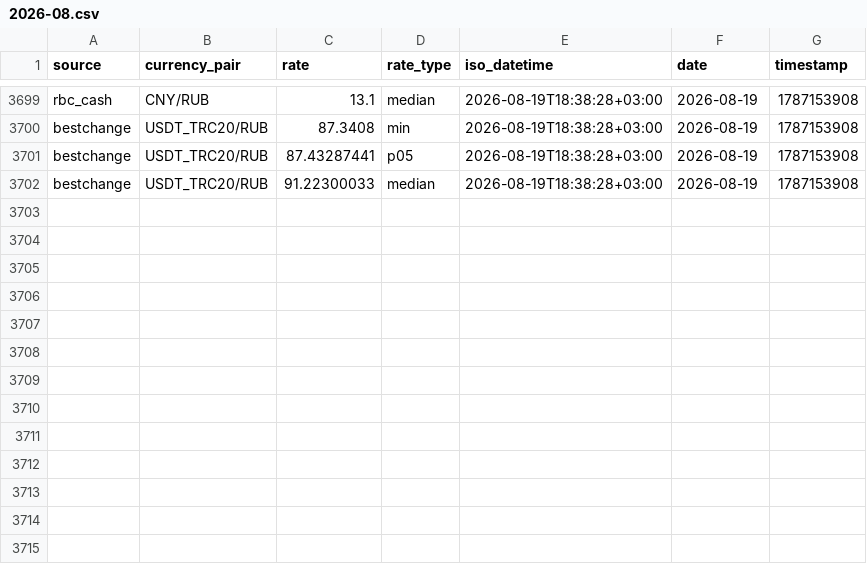
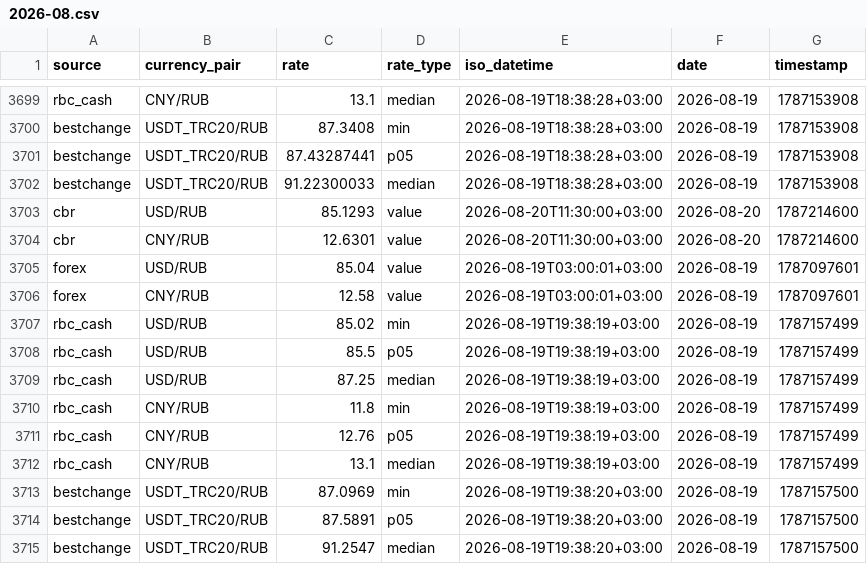
Before and after one commit to nerevar/currency-tracker, a CSV file: data/rates/2026-08.csv, drawn as a sheet; only a part is shown, gaps mark what is left out.

```diff
--- a/data/rates/2026-08.csv
+++ b/data/rates/2026-08.csv
@@ -3702 +3702,14 @@ bestchange,USDT_TRC20/RUB,87.43287441,p05,2026-08-19T18:38:28+03:00,2026-08-19,1
 bestchange,USDT_TRC20/RUB,91.22300033,median,2026-08-19T18:38:28+03:00,2026-08-19,1787153908
+cbr,USD/RUB,85.1293,value,2026-08-20T11:30:00+03:00,2026-08-20,1787214600
+cbr,CNY/RUB,12.6301,value,2026-08-20T11:30:00+03:00,2026-08-20,1787214600
+forex,USD/RUB,85.04,value,2026-08-19T03:00:01+03:00,2026-08-19,1787097601
+forex,CNY/RUB,12.58,value,2026-08-19T03:00:01+03:00,2026-08-19,1787097601
+rbc_cash,USD/RUB,85.02,min,2026-08-19T19:38:19+03:00,2026-08-19,1787157499
+rbc_cash,USD/RUB,85.5,p05,2026-08-19T19:38:19+03:00,2026-08-19,1787157499
+rbc_cash,USD/RUB,87.25,median,2026-08-19T19:38:19+03:00,2026-08-19,1787157499
+rbc_cash,CNY/RUB,11.8,min,2026-08-19T19:38:19+03:00,2026-08-19,1787157499
+rbc_cash,CNY/RUB,12.76,p05,2026-08-19T19:38:19+03:00,2026-08-19,1787157499
+rbc_cash,CNY/RUB,13.1,median,2026-08-19T19:38:19+03:00,2026-08-19,1787157499
+bestchange,USDT_TRC20/RUB,87.0969,min,2026-08-19T19:38:20+03:00,2026-08-19,1787157500
+bestchange,USDT_TRC20/RUB,87.5891,p05,2026-08-19T19:38:20+03:00,2026-08-19,1787157500
+bestchange,USDT_TRC20/RUB,91.2547,median,2026-08-19T19:38:20+03:00,2026-08-19,1787157500
```
Also changed, not shown: 1 other file.
